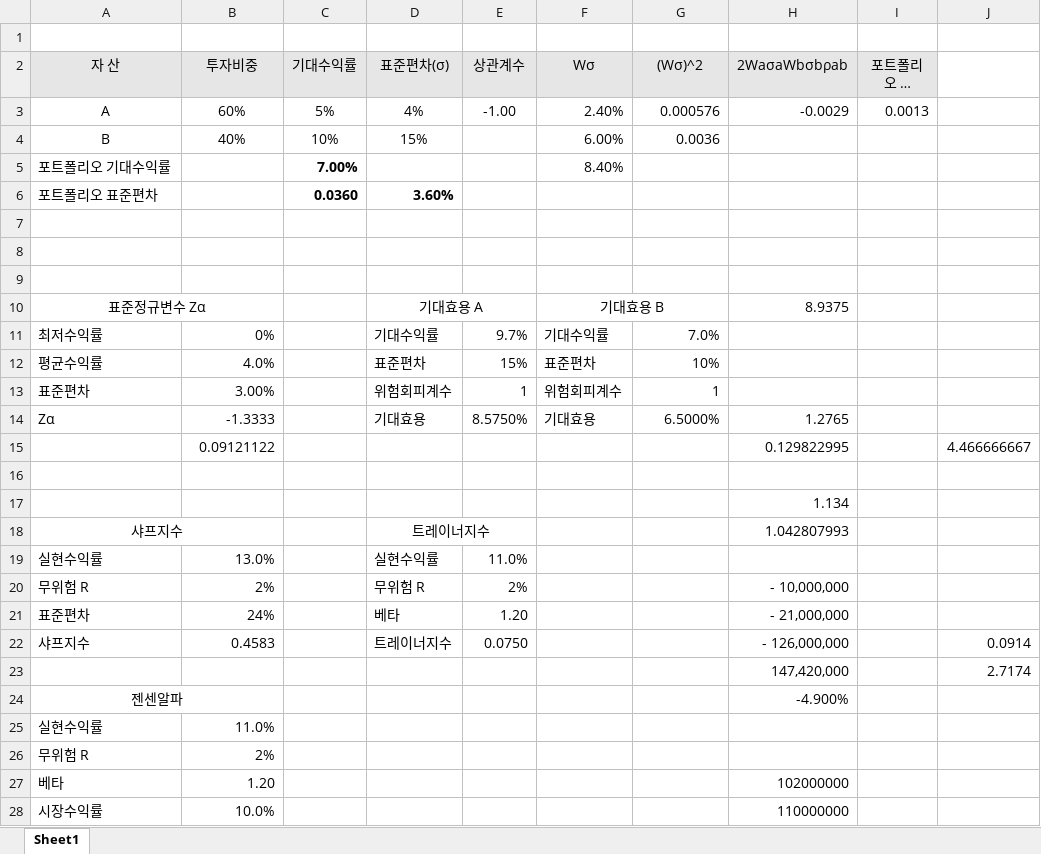
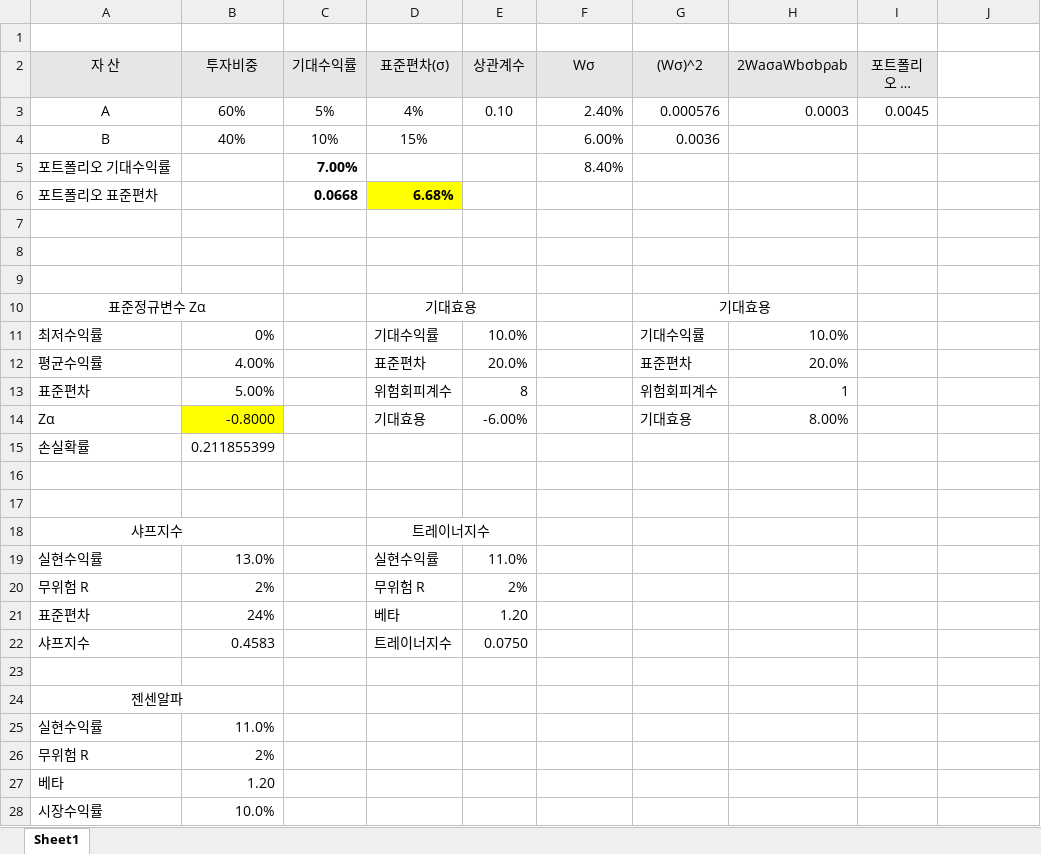
Before and after one commit to seunghee-lee/CPB, an Excel workbook: 포트폴리오 표준편차.xlsx, sheet Sheet1, drawn as a sheet; only a part is shown; long unchanged cells end in …; values as stored, in another font and other column widths than the file's, no borders; removed rows and columns are numbered as before the commit, all else as after; the diff covers the shown part only; the diff names each change by its address in the sheet, - before the commit and + after, or states it on an @@ line.

Commit message:
Add files via upload

```diff
--- a/포트폴리오 표준편차.xlsx (sheet Sheet1)
+++ b/포트폴리오 표준편차.xlsx (sheet Sheet1)
-E3 (상관계수): -1.00
+E3 (상관계수): 0.10
-H3 (2WaσaWbσbρab): -0.0029
+H3 (2WaσaWbσbρab): 0.0003
-I3 (포트폴리오 분산(σ2)): 0.0013
+I3 (포트폴리오 분산(σ2)): 0.0045
-C6 (기대수익률): 0.0360
+C6 (기대수익률): 0.0668
-D6 (표준편차(σ)): 3.60%
+D6 (표준편차(σ)): 6.68%
-D6 fill: none
+D6 fill: #FFFF00
-row 10: 표준정규변수 Zα |  |  | 기대효용 A |  | 기대효용 B |  | 8.9375
+row 10: 표준정규변수 Zα |  |  | 기대효용 |  |  | 기대효용
-E11 (상관계수): 9.7%
+E11 (상관계수): 10.0%
-F11 (Wσ): 기대수익률
+F11 (Wσ): (empty)
-G11 ((Wσ)^2): 7.0%
+G11 ((Wσ)^2): 기대수익률
-H11 (2WaσaWbσbρab): (empty)
+H11 (2WaσaWbσbρab): 10.0%
-row 12: 평균수익률 | 4.0% |  | 표준편차 | 15% | 표준편차 | 10%
-row 13: 표준편차 | 3.00% |  | 위험회피계수 | 1 | 위험회피계수 | 1
-row 14: Zα | -1.3333 |  | 기대효용 | 8.5750% | 기대효용 | 6.5000% | 1.2765
-row 15:  | 0.09121122 |  |  |  |  |  | 0.129822995 |  | 4.466666667
+row 12: 평균수익률 | 4.00% |  | 표준편차 | 20.0% |  | 표준편차 | 20.0%
+row 13: 표준편차 | 5.00% |  | 위험회피계수 | 8 |  | 위험회피계수 | 1
+row 14: Zα | -0.8000 |  | 기대효용 | -6.00% |  | 기대효용 | 8.00%
+row 15: 손실확률 | 0.211855399
-H17 (2WaσaWbσbρab): 1.134
+H17 (2WaσaWbσbρab): (empty)
-H18 (2WaσaWbσbρab): 1.042807993
+H18 (2WaσaWbσbρab): (empty)
-H20 (2WaσaWbσbρab): - 10,000,000
+H20 (2WaσaWbσbρab): (empty)
-H21 (2WaσaWbσbρab): - 21,000,000
+H21 (2WaσaWbσbρab): (empty)
-H22 (2WaσaWbσbρab): - 126,000,000
+H22 (2WaσaWbσbρab): (empty)
-J22: 0.0914
+J22: (empty)
-row 23:  |  |  |  |  |  |  | 147,420,000 |  | 2.7174
+row 23: (empty)
-H24 (2WaσaWbσbρab): -4.900%
+H24 (2WaσaWbσbρab): (empty)
-H27 (2WaσaWbσbρab): 102000000
+H27 (2WaσaWbσbρab): (empty)
-H28 (2WaσaWbσbρab): 110000000
+H28 (2WaσaWbσbρab): (empty)
```
Also changed, not shown: 11 added rows, 14 removed rows and 4 edited cells elsewhere in this sheet.
